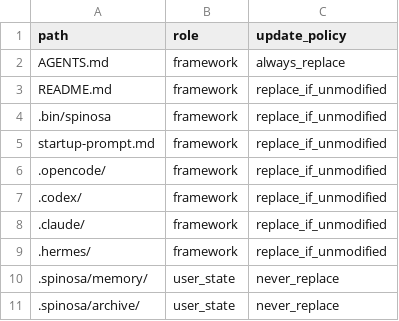
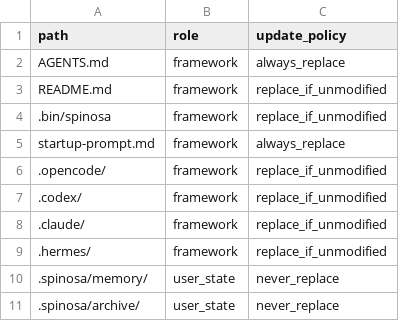
Before and after one commit to TommasoPrinetti/spinosa, a TSV file: workspace-template/.spinosa/workspace-files.tsv, drawn as a sheet; only a part is shown.

Commit message:
fix: detect and refresh stale workspace template packs
Compare protocol probe files against the current pack so same-version
workspaces with old startup/AGENTS content are flagged. Surface a TUI
warning with Update/Refresh, preserve startup-prompt metadata on update,
and report pack staleness in doctor.

```diff
--- a/workspace-template/.spinosa/workspace-files.tsv
+++ b/workspace-template/.spinosa/workspace-files.tsv
@@ -4,3 +4,3 @@ README.md	framework	replace_if_unmodified
 .bin/spinosa	framework	replace_if_unmodified
-startup-prompt.md	framework	replace_if_unmodified
+startup-prompt.md	framework	always_replace
 .opencode/	framework	replace_if_unmodified
```
Also changed, not shown: 13 other files.
